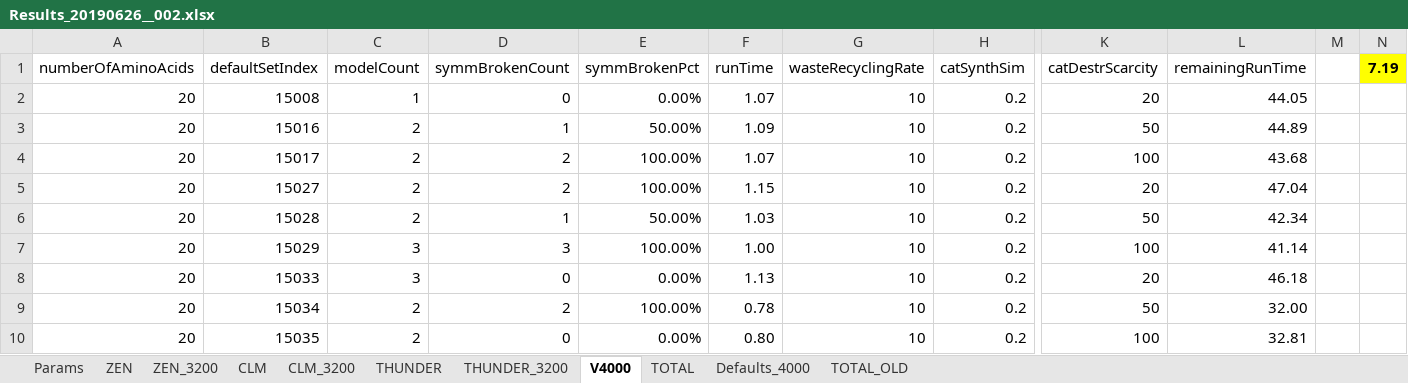
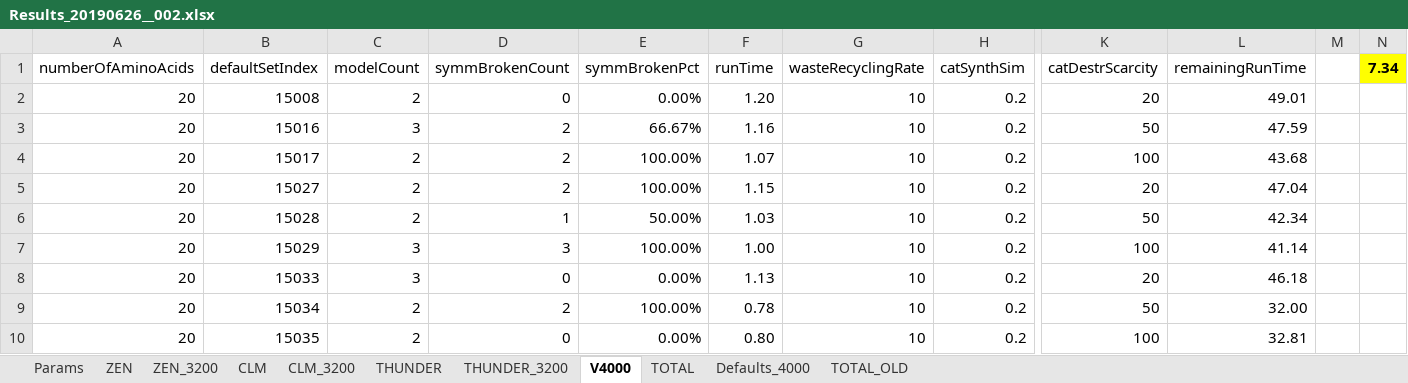
Before and after one commit to kkkmail/ClmFSharp, an Excel workbook: Math/Results_20190626__002.xlsx, sheet V4000, drawn as a sheet; only a part is shown, gaps mark what is left out; values as stored, in another font and other column widths than the file's, no borders; the diff names each change by its address in the sheet, - before the commit and + after, or states it on an @@ line.

```diff
--- a/Math/Results_20190626__002.xlsx (sheet V4000)
+++ b/Math/Results_20190626__002.xlsx (sheet V4000)
-N1: 7.19
+N1: 7.34
-C2 (modelCount): 1
+C2 (modelCount): 2
-F2 (runTime): 1.07
+F2 (runTime): 1.20
-L2 (remainingRunTime): 44.05
+L2 (remainingRunTime): 49.01
-C3 (modelCount): 2
+C3 (modelCount): 3
-D3 (symmBrokenCount): 1
+D3 (symmBrokenCount): 2
-E3 (symmBrokenPct): 50.00%
+E3 (symmBrokenPct): 66.67%
-F3 (runTime): 1.09
+F3 (runTime): 1.16
-L3 (remainingRunTime): 44.89
+L3 (remainingRunTime): 47.59
```
Also changed, not shown: sheet TOTAL, 3 other files.
